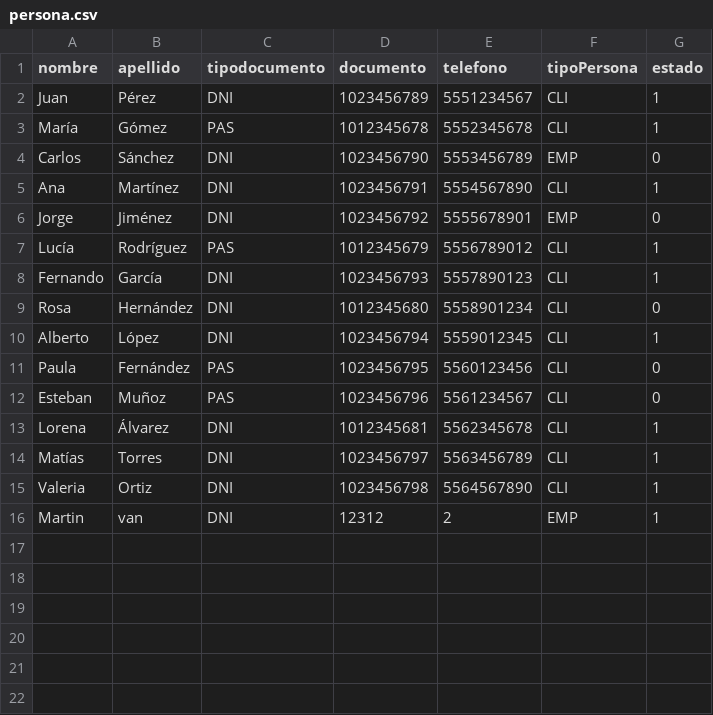
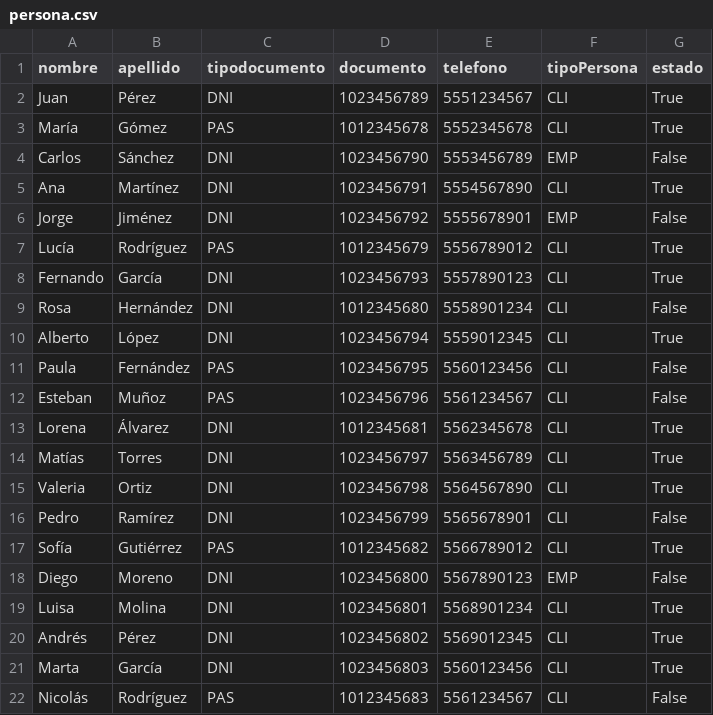
Before and after one commit to JuanBaez77/TPI, a CSV file: persona.csv, drawn as a sheet.

Commit message:
ARREGLO MENU Y PERSONA

```diff
--- a/persona.csv
+++ b/persona.csv
@@ -1,16 +1,22 @@
 nombre,apellido,tipodocumento,documento,telefono,tipoPersona,estado
-Juan,Pérez,DNI,1023456789,5551234567,CLI,1
-María,Gómez,PAS,1012345678,5552345678,CLI,1
-Carlos,Sánchez,DNI,1023456790,5553456789,EMP,0
-Ana,Martínez,DNI,1023456791,5554567890,CLI,1
-Jorge,Jiménez,DNI,1023456792,5555678901,EMP,0
-Lucía,Rodríguez,PAS,1012345679,5556789012,CLI,1
-Fernando,García,DNI,1023456793,5557890123,CLI,1
-Rosa,Hernández,DNI,1012345680,5558901234,CLI,0
-Alberto,López,DNI,1023456794,5559012345,CLI,1
-Paula,Fernández,PAS,1023456795,5560123456,CLI,0
-Esteban,Muñoz,PAS,1023456796,5561234567,CLI,0
-Lorena,Álvarez,DNI,1012345681,5562345678,CLI,1
-Matías,Torres,DNI,1023456797,5563456789,CLI,1
-Valeria,Ortiz,DNI,1023456798,5564567890,CLI,1
-Martin,van,DNI,12312,2,EMP,1
+Juan,Pérez,DNI,1023456789,5551234567,CLI,True
+María,Gómez,PAS,1012345678,5552345678,CLI,True
+Carlos,Sánchez,DNI,1023456790,5553456789,EMP,False
+Ana,Martínez,DNI,1023456791,5554567890,CLI,True
+Jorge,Jiménez,DNI,1023456792,5555678901,EMP,False
+Lucía,Rodríguez,PAS,1012345679,5556789012,CLI,True
+Fernando,García,DNI,1023456793,5557890123,CLI,True
+Rosa,Hernández,DNI,1012345680,5558901234,CLI,False
+Alberto,López,DNI,1023456794,5559012345,CLI,True
+Paula,Fernández,PAS,1023456795,5560123456,CLI,False
+Esteban,Muñoz,PAS,1023456796,5561234567,CLI,False
+Lorena,Álvarez,DNI,1012345681,5562345678,CLI,True
+Matías,Torres,DNI,1023456797,5563456789,CLI,True
+Valeria,Ortiz,DNI,1023456798,5564567890,CLI,True
+Pedro,Ramírez,DNI,1023456799,5565678901,CLI,False
+Sofía,Gutiérrez,PAS,1012345682,5566789012,CLI,True
+Diego,Moreno,DNI,1023456800,5567890123,EMP,False
+Luisa,Molina,DNI,1023456801,5568901234,CLI,True
+Andrés,Pérez,DNI,1023456802,5569012345,CLI,True
+Marta,García,DNI,1023456803,5560123456,CLI,True
+Nicolás,Rodríguez,PAS,1012345683,5561234567,CLI,False
```
Also changed, not shown: 2 other files.
